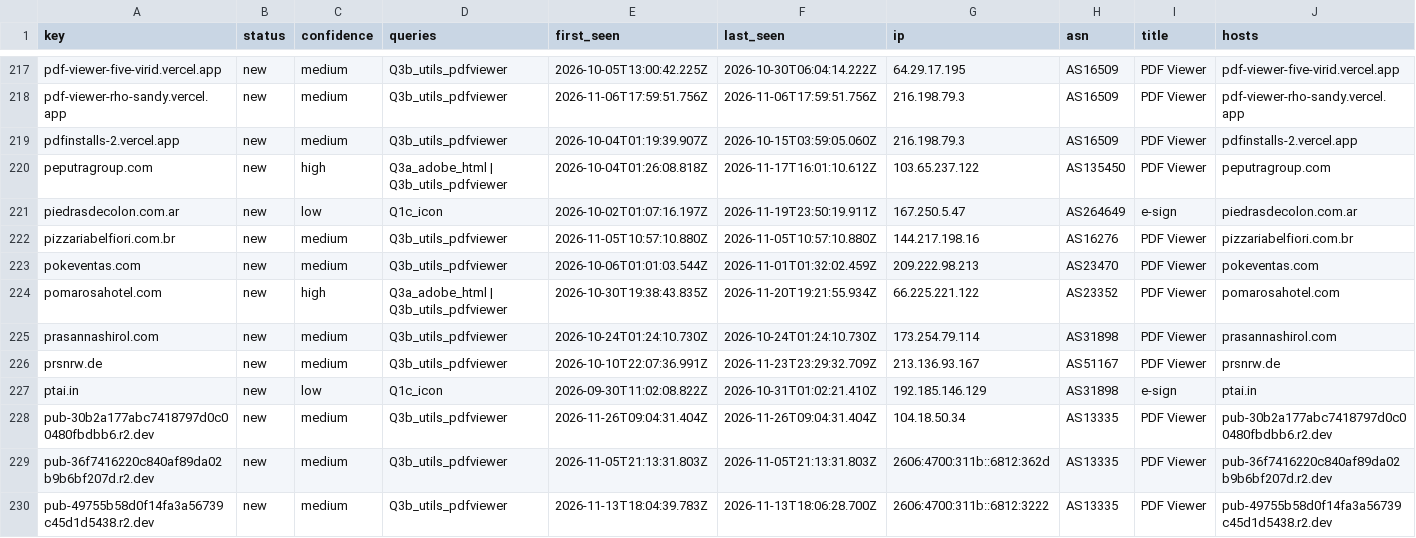
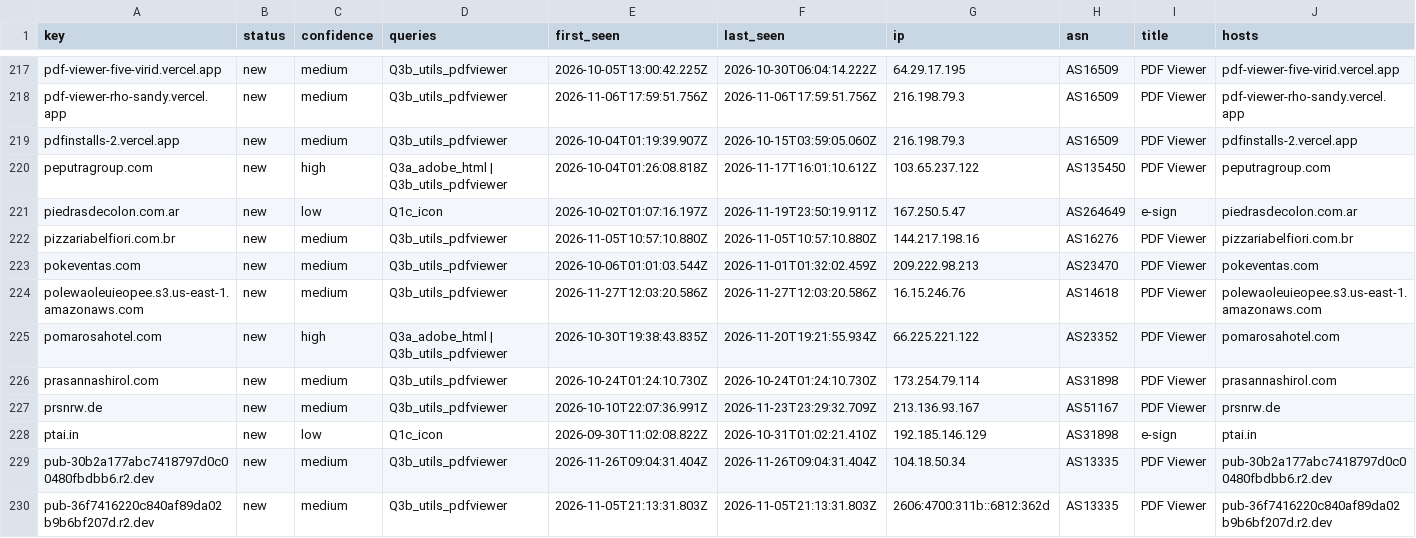
Before and after one commit to nullwhire/Csuite-collector, a CSV file: iocs.csv, drawn as a sheet; only a part is shown, gaps mark what is left out; the shorter side is filled out with more unchanged rows; rows hold the shown columns only; the diff covers the shown part only; the diff names each change by its address in the sheet, - before the commit and + after, or states it on an @@ line.

```diff
--- a/iocs.csv
+++ b/iocs.csv
+row 224: polewaoleuieopee.s3.us-east-1.amazonaws.com | new | medium | Q3b_utils_pdfviewer | 2026-11-27T12:03:20.586Z | 2026-11-27T12:03:20.586Z | 16.15.246.76 | AS14618 | PDF Viewer | polewaoleuieopee.s3.us-east-1.amazonaws.com
```
Also changed, not shown: 2 added rows and 4 edited cells elsewhere in this file, 4 other files.
